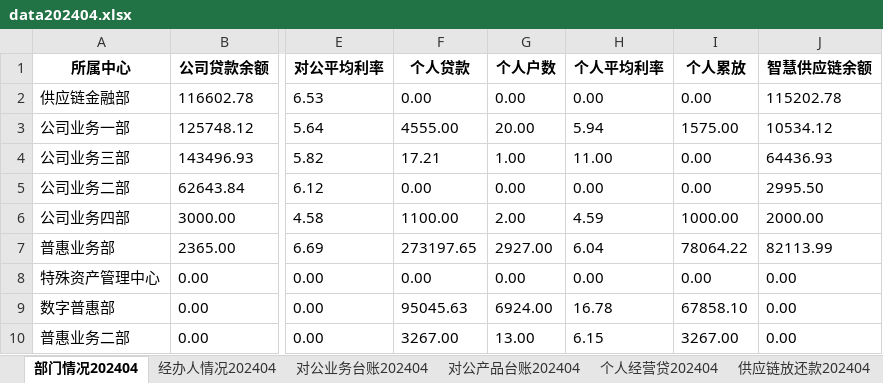
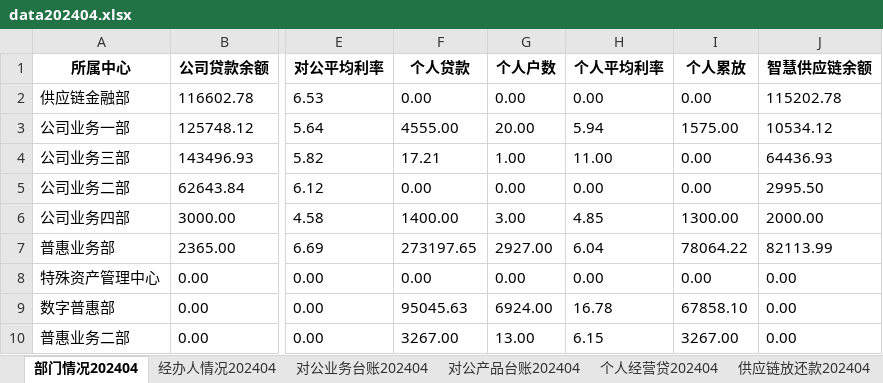
Before and after one commit to modem1024k/streamlit2023, an Excel workbook: excel/data202404.xlsx, sheet 部门情况202404, drawn as a sheet; only a part is shown, gaps mark what is left out; values as stored, in another font and other column widths than the file's, no borders; the diff names each change by its address in the sheet, - before the commit and + after, or states it on an @@ line.

```diff
--- a/excel/data202404.xlsx (sheet 部门情况202404)
+++ b/excel/data202404.xlsx (sheet 部门情况202404)
-F6 (个人贷款): 1100.00
+F6 (个人贷款): 1400.00
-G6 (个人户数): 2.00
+G6 (个人户数): 3.00
-H6 (个人平均利率): 4.59
+H6 (个人平均利率): 4.85
-I6 (个人累放): 1000.00
+I6 (个人累放): 1300.00
```
Also changed, not shown: sheet 经办人情况202404.
